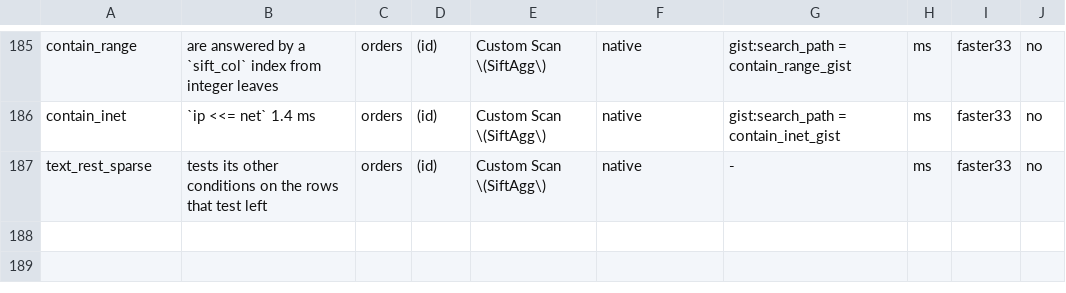
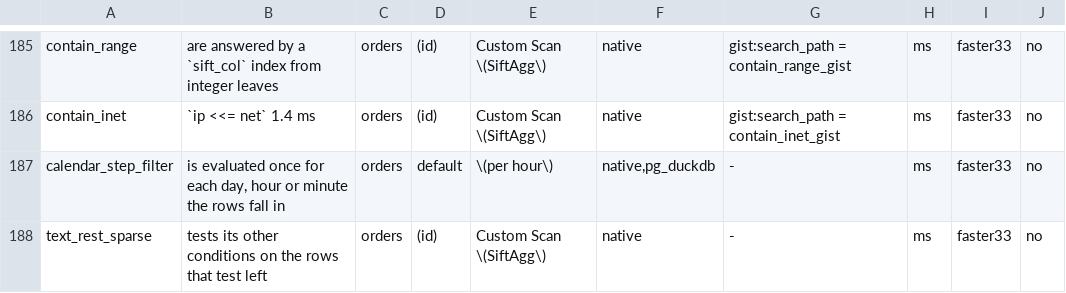
Before and after one commit to brauliobo/pg_sift, a TSV file: bench/cases.tsv, drawn as a sheet; only a part is shown, gaps mark what is left out.

Commit message:
agg: calendar: a weekday, hour or minute filter is evaluated once for each day, hour or minute
A filter that is a calendar expression of a timestamp leaf and no range of it (`extract(dow|isodow|quarter|hour|minute ..) = c`, several in an AND/OR, `timestamp` and `timestamptz`) was evaluated once for each distinct timestamp (~1.8k instructions each). The new predicate kind `SAP_STEP` evaluates it once for each step (day, hour, minute) of the finest calendar function in it, looking rows up by step number through the bucket path GROUP BY `date_trunc` keys use (`bucket_ids`, `zone_instant`), so it is exact in any session zone. Infinities, a span too wide for the table and a UTC-shadowed expression keep the per-value path. EXPLAIN shows `(per day)` / `(per hour)`.

**Numbers** (user instructions, one backend, `perf stat`, 1,000,000 timestamps over three years): weekday 1,729 to 34 M, hour 1,903 to 93 M, weekday and hour 2,504 to 133 M. 200,000 rows: weekday 339.7 to 11.1 M, hour 373.1 to 37.4 M. Bench case `calendar_step_filter` (1,000,000 orders): 124.4 ms against the normal plan, 6.5 ms with the scan.

**Rows**: `agg_calendar_step` compares 100 statements in each of 7 zones (UTC, New_York, Lord_Howe, Kolkata, Apia, Sao_Paulo, London) with the normal plan: operands no row has, infinities, NULL, `timestamp` and `timestamptz`, `to_char` formats (not stepped).

They compose; no shared code (`bucket_key_secs` and `bucket_ids` are
reused).

**DRY**: reuses `bucket_key_secs`, `zone_instant`, `rt_cover`/`RangeTab`, `eval_bool`, `lut_i32`; `bucket_numbers_zoned` now takes the zone and step as arguments and the UTC step numbering is one `bucket_numbers_utc` that `bucket_ids` and `step_numbers` share; the null handling of `eval_lut` moved to `lut_nulls`, also used by `eval_step`. No duplicate removed (none existed). Lines: see diff (new kind +, one function split).

Lint green, privacy-check clean. Plangate not run: no cost change (the only calendar shape is a group key).

```diff
--- a/bench/cases.tsv
+++ b/bench/cases.tsv
@@ -186,2 +186,3 @@ contain_range	are answered by a `sift_col` index from integer leaves	orders	(id)
 contain_inet	`ip <<= net` 1.4 ms	orders	(id)	Custom Scan \(SiftAgg\)	native	gist:search_path = contain_inet_gist	ms	faster33	no
+calendar_step_filter	is evaluated once for each day, hour or minute the rows fall in	orders	default	\(per hour\)	native,pg_duckdb	-	ms	faster33	no
 text_rest_sparse	tests its other conditions on the rows that test left	orders	(id)	Custom Scan \(SiftAgg\)	native	-	ms	faster33	no
```
Also changed, not shown: 18 other files.
